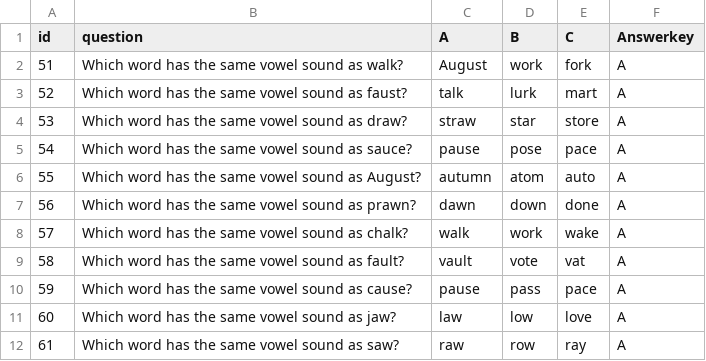
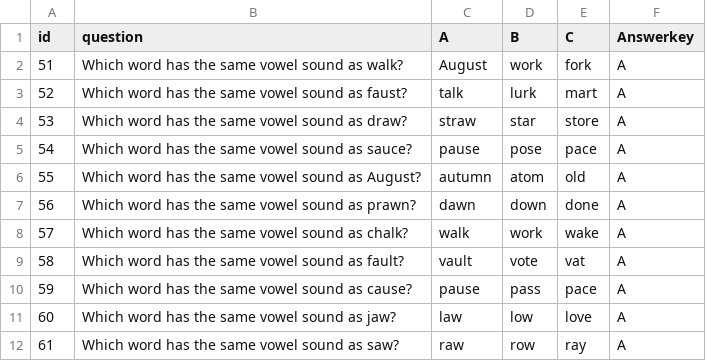
Before and after one commit to inprovefield28-collab/Level-5, a CSV file: Phonics51-100.csv, drawn as a sheet; only a part is shown.

Commit message:
Update Phonics51-100.csv

```diff
--- a/Phonics51-100.csv
+++ b/Phonics51-100.csv
@@ -5,3 +5,3 @@ id,question,A,B,C,Answerkey
 54,Which word has the same vowel sound as sauce?,pause,pose,pace,A
-55,Which word has the same vowel sound as August?,autumn,atom,auto,A
+55,Which word has the same vowel sound as August?,autumn,atom,old,A
 56,Which word has the same vowel sound as prawn?,dawn,down,done,A
```
